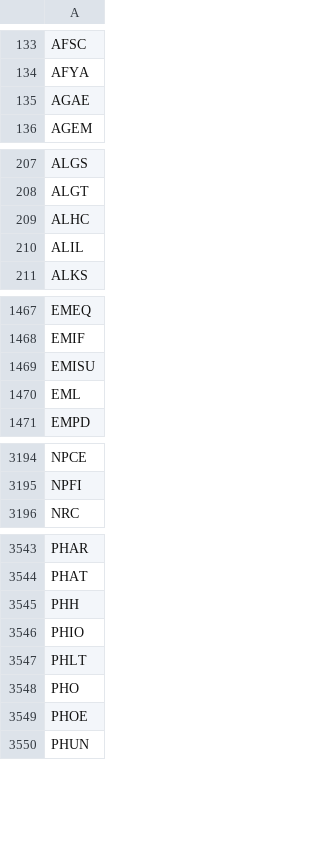
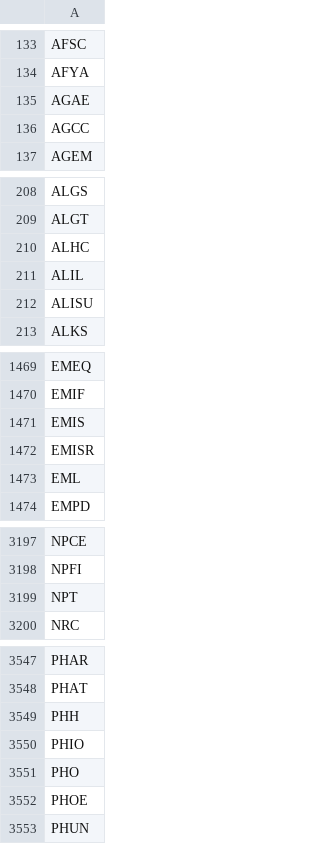
Before and after one commit to cmmds1982/nasdaq-tickers-fetcher, a CSV file: nasdaq_tickers.csv, drawn as a sheet; only a part is shown, gaps mark what is left out; the diff covers the shown part only.

```diff
--- a/nasdaq_tickers.csv
+++ b/nasdaq_tickers.csv
@@ -135,2 +135,3 @@ AFYA
 AGAE
+AGCC
 AGEM
@@ -210,2 +211,3 @@ ALHC
 ALIL
+ALISU
 ALKS
@@ -1468,3 +1470,4 @@ EMEQ
 EMIF
-EMISU
+EMIS
+EMISR
 EML
@@ -3195,2 +3198,3 @@ NPCE
 NPFI
+NPT
 NRC
@@ -3546,3 +3550,2 @@ PHH
 PHIO
-PHLT
 PHO
```
Also changed, not shown: 1 edited cell elsewhere in this file.
